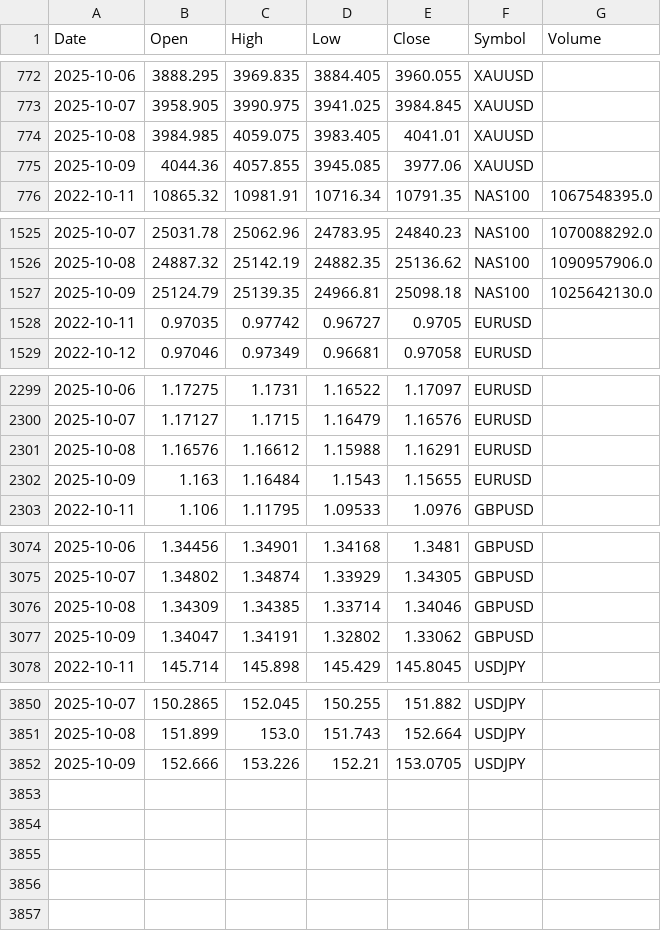
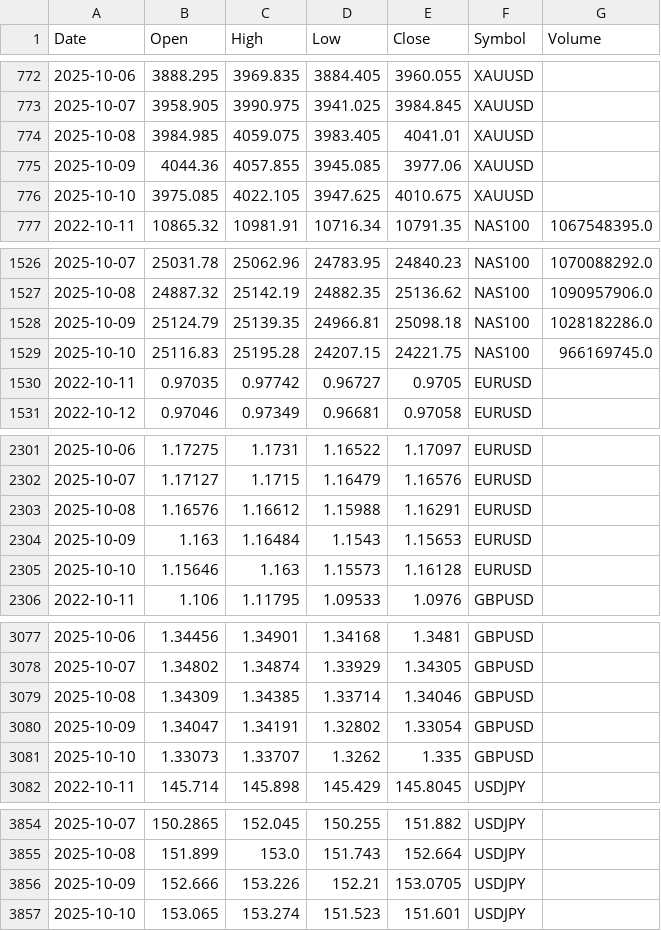
Before and after one commit to dorn-naja/trading-data-bot, a CSV file: global_prices.csv, drawn as a sheet; only a part is shown, gaps mark what is left out.

```diff
--- a/global_prices.csv
+++ b/global_prices.csv
@@ -775,2 +775,3 @@ Date,Open,High,Low,Close,Symbol,Volume
 2025-10-09,4044.36,4057.855,3945.085,3977.06,XAUUSD,
+2025-10-10,3975.085,4022.105,3947.625,4010.675,XAUUSD,
 2022-10-11,10865.32,10981.91,10716.34,10791.35,NAS100,1067548395.0
@@ -1526,3 +1527,4 @@ Date,Open,High,Low,Close,Symbol,Volume
 2025-10-08,24887.32,25142.19,24882.35,25136.62,NAS100,1090957906.0
-2025-10-09,25124.79,25139.35,24966.81,25098.18,NAS100,1025642130.0
+2025-10-09,25124.79,25139.35,24966.81,25098.18,NAS100,1028182286.0
+2025-10-10,25116.83,25195.28,24207.15,24221.75,NAS100,966169745.0
 2022-10-11,0.97035,0.97742,0.96727,0.9705,EURUSD,
@@ -2301,3 +2303,4 @@ Date,Open,High,Low,Close,Symbol,Volume
 2025-10-08,1.16576,1.16612,1.15988,1.16291,EURUSD,
-2025-10-09,1.163,1.16484,1.1543,1.15655,EURUSD,
+2025-10-09,1.163,1.16484,1.1543,1.15653,EURUSD,
+2025-10-10,1.15646,1.163,1.15573,1.16128,EURUSD,
 2022-10-11,1.106,1.11795,1.09533,1.0976,GBPUSD,
@@ -3076,3 +3079,4 @@ Date,Open,High,Low,Close,Symbol,Volume
 2025-10-08,1.34309,1.34385,1.33714,1.34046,GBPUSD,
-2025-10-09,1.34047,1.34191,1.32802,1.33062,GBPUSD,
+2025-10-09,1.34047,1.34191,1.32802,1.33054,GBPUSD,
+2025-10-10,1.33073,1.33707,1.3262,1.335,GBPUSD,
 2022-10-11,145.714,145.898,145.429,145.8045,USDJPY,
@@ -3852 +3856,2 @@ Date,Open,High,Low,Close,Symbol,Volume
 2025-10-09,152.666,153.226,152.21,153.0705,USDJPY,
+2025-10-10,153.065,153.274,151.523,151.601,USDJPY,
```
Also changed, not shown: 3 other files.
